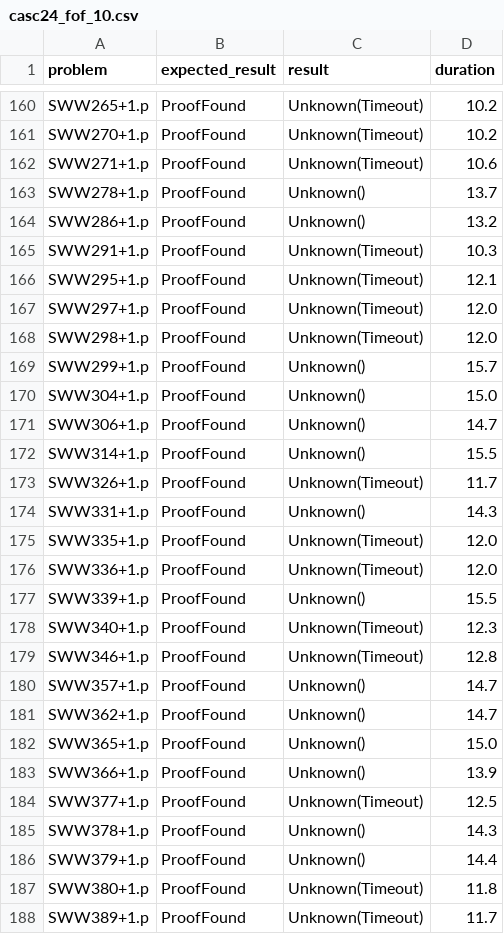
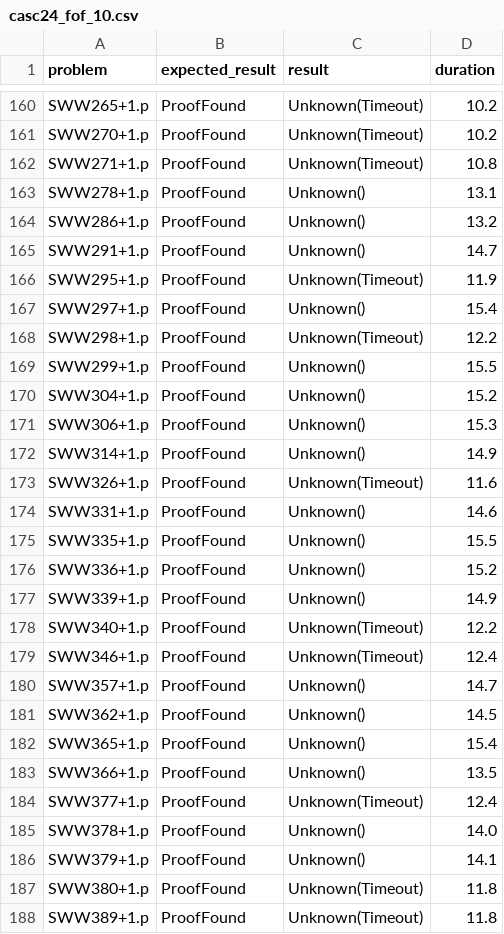
Before and after one commit to hargoniX/q, a CSV file: benchmark/casc24_fof_10.csv, drawn as a sheet; only a part is shown, gaps mark what is left out; the diff covers the shown part only.

```diff
--- a/benchmark/casc24_fof_10.csv
+++ b/benchmark/casc24_fof_10.csv
@@ -161,28 +161,28 @@ SWW265+1.p,ProofFound,Unknown(Timeout),10.2
 SWW270+1.p,ProofFound,Unknown(Timeout),10.2
-SWW271+1.p,ProofFound,Unknown(Timeout),10.6
-SWW278+1.p,ProofFound,Unknown(),13.7
+SWW271+1.p,ProofFound,Unknown(Timeout),10.8
+SWW278+1.p,ProofFound,Unknown(),13.1
 SWW286+1.p,ProofFound,Unknown(),13.2
-SWW291+1.p,ProofFound,Unknown(Timeout),10.3
-SWW295+1.p,ProofFound,Unknown(Timeout),12.1
-SWW297+1.p,ProofFound,Unknown(Timeout),12.0
-SWW298+1.p,ProofFound,Unknown(Timeout),12.0
-SWW299+1.p,ProofFound,Unknown(),15.7
-SWW304+1.p,ProofFound,Unknown(),15.0
-SWW306+1.p,ProofFound,Unknown(),14.7
-SWW314+1.p,ProofFound,Unknown(),15.5
-SWW326+1.p,ProofFound,Unknown(Timeout),11.7
-SWW331+1.p,ProofFound,Unknown(),14.3
-SWW335+1.p,ProofFound,Unknown(Timeout),12.0
-SWW336+1.p,ProofFound,Unknown(Timeout),12.0
-SWW339+1.p,ProofFound,Unknown(),15.5
-SWW340+1.p,ProofFound,Unknown(Timeout),12.3
-SWW346+1.p,ProofFound,Unknown(Timeout),12.8
+SWW291+1.p,ProofFound,Unknown(),14.7
+SWW295+1.p,ProofFound,Unknown(Timeout),11.9
+SWW297+1.p,ProofFound,Unknown(),15.4
+SWW298+1.p,ProofFound,Unknown(Timeout),12.2
+SWW299+1.p,ProofFound,Unknown(),15.5
+SWW304+1.p,ProofFound,Unknown(),15.2
+SWW306+1.p,ProofFound,Unknown(),15.3
+SWW314+1.p,ProofFound,Unknown(),14.9
+SWW326+1.p,ProofFound,Unknown(Timeout),11.6
+SWW331+1.p,ProofFound,Unknown(),14.6
+SWW335+1.p,ProofFound,Unknown(),15.5
+SWW336+1.p,ProofFound,Unknown(),15.2
+SWW339+1.p,ProofFound,Unknown(),14.9
+SWW340+1.p,ProofFound,Unknown(Timeout),12.2
+SWW346+1.p,ProofFound,Unknown(Timeout),12.4
 SWW357+1.p,ProofFound,Unknown(),14.7
-SWW362+1.p,ProofFound,Unknown(),14.7
-SWW365+1.p,ProofFound,Unknown(),15.0
-SWW366+1.p,ProofFound,Unknown(),13.9
-SWW377+1.p,ProofFound,Unknown(Timeout),12.5
-SWW378+1.p,ProofFound,Unknown(),14.3
-SWW379+1.p,ProofFound,Unknown(),14.4
+SWW362+1.p,ProofFound,Unknown(),14.5
+SWW365+1.p,ProofFound,Unknown(),15.4
+SWW366+1.p,ProofFound,Unknown(),13.5
+SWW377+1.p,ProofFound,Unknown(Timeout),12.4
+SWW378+1.p,ProofFound,Unknown(),14.0
+SWW379+1.p,ProofFound,Unknown(),14.1
 SWW380+1.p,ProofFound,Unknown(Timeout),11.8
-SWW389+1.p,ProofFound,Unknown(Timeout),11.7
+SWW389+1.p,ProofFound,Unknown(Timeout),11.8
```
Also changed, not shown: 111 edited cells elsewhere in this file, benchmark/casc24_fnt_1.csv, benchmark/casc24_fnt_10.csv, 6 other files.
